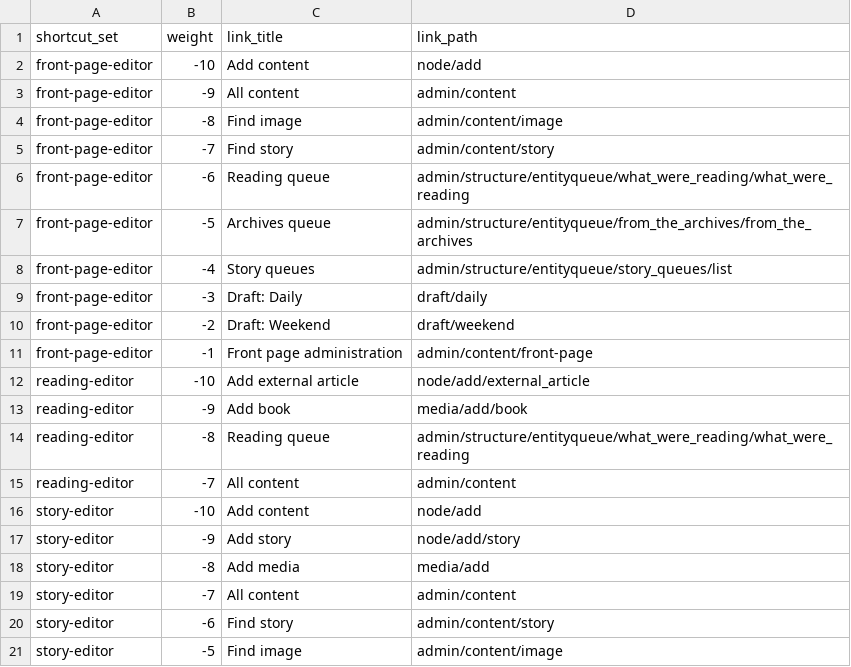
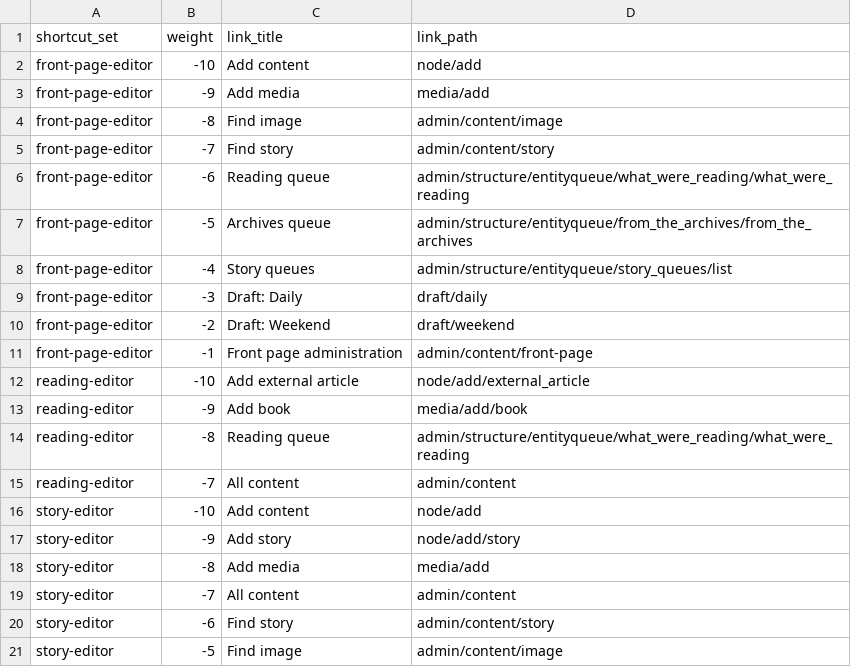
Before and after one commit to dww-circle/sw-d8, a CSV file: web/modules/custom/sw_migrate/csv/sw3-shortcut.csv, drawn as a sheet.

Commit message:
[SW #1080]: Add 'Add media' shortcut for front page editors, remove 'All content' link.

```diff
--- a/web/modules/custom/sw_migrate/csv/sw3-shortcut.csv
+++ b/web/modules/custom/sw_migrate/csv/sw3-shortcut.csv
@@ -2,3 +2,3 @@ shortcut_set,weight,link_title,link_path
 front-page-editor,-10,Add content,node/add
-front-page-editor,-9,All content,admin/content
+front-page-editor,-9,Add media,media/add
 front-page-editor,-8,Find image,admin/content/image
```
